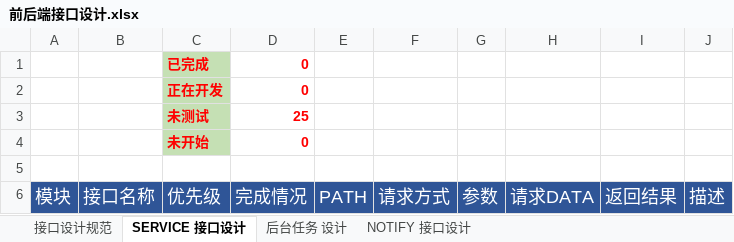
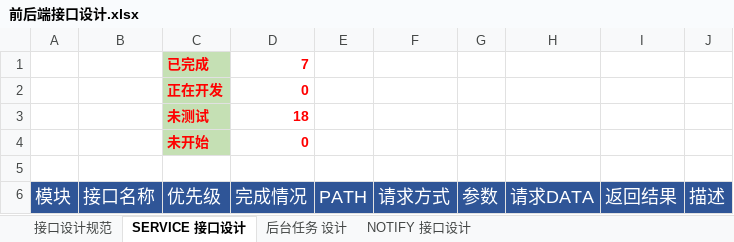
Before and after one commit to FS-FriendShip/EIIM, an Excel workbook: design/前后端接口设计.xlsx, sheet SERVICE 接口设计, drawn as a sheet; only a part is shown; values as stored, in another font and other column widths than the file's, no borders; the diff covers the shown part only; the diff names each change by its address in the sheet, - before the commit and + after, or states it on an @@ line.

```diff
--- a/design/前后端接口设计.xlsx (sheet SERVICE 接口设计)
+++ b/design/前后端接口设计.xlsx (sheet SERVICE 接口设计)
-D1 (完成情况): 0
+D1 (完成情况): 7
-D3 (完成情况): 25
+D3 (完成情况): 18
```
Also changed, not shown: 9 edited cells elsewhere in this sheet, 4 other files.
